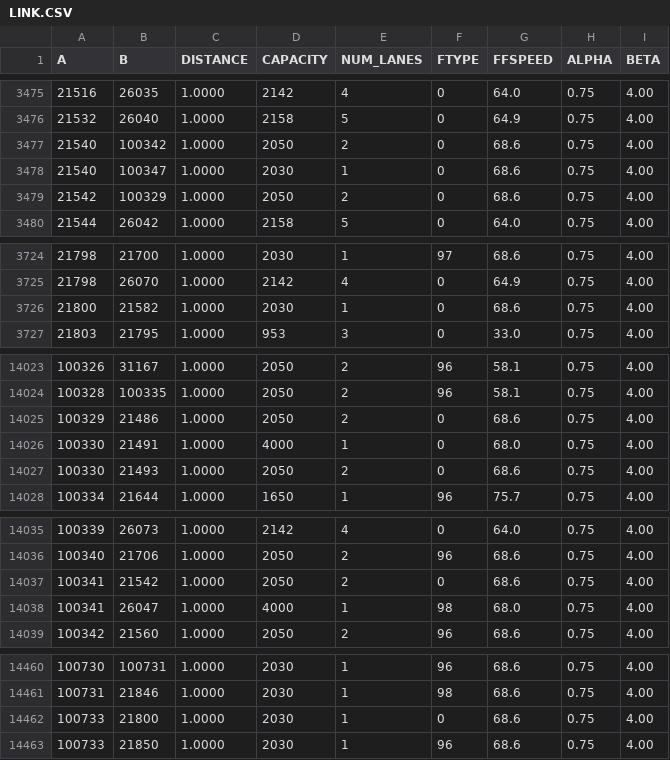
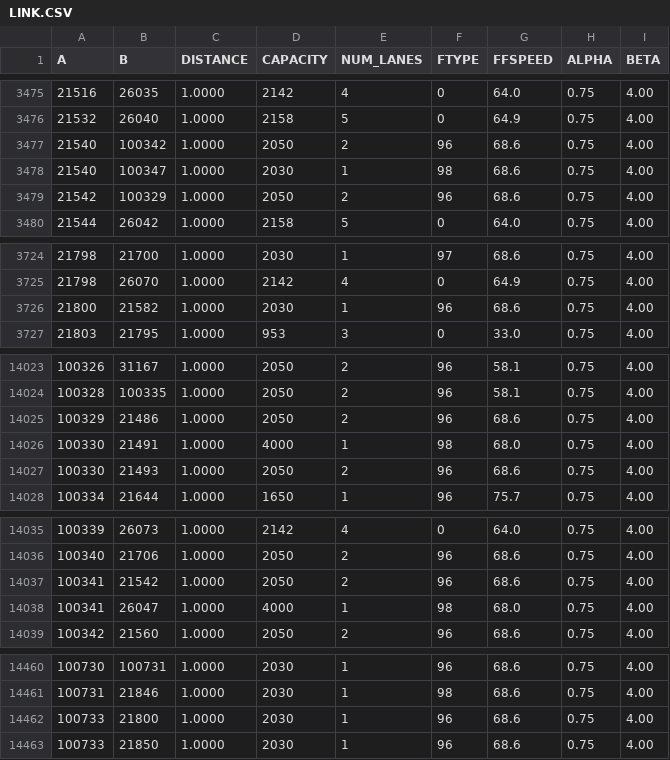
Before and after one commit to 4Step/ELToD_DTA, a CSV file: SF_2040/2040_Incremental_Test/prep/LINK.CSV, drawn as a sheet; only a part is shown, gaps mark what is left out; the diff covers the shown part only.

```diff
--- a/SF_2040/2040_Incremental_Test/prep/LINK.CSV
+++ b/SF_2040/2040_Incremental_Test/prep/LINK.CSV
@@ -3476,5 +3476,5 @@ A,B,DISTANCE,CAPACITY,NUM_LANES,FTYPE,FFSPEED,ALPHA,BETA
 21532,26040,1.0000,2158,5,0,64.9,0.75,4.00
-21540,100342,1.0000,2050,2,0,68.6,0.75,4.00
-21540,100347,1.0000,2030,1,0,68.6,0.75,4.00
-21542,100329,1.0000,2050,2,0,68.6,0.75,4.00
+21540,100342,1.0000,2050,2,96,68.6,0.75,4.00
+21540,100347,1.0000,2030,1,98,68.6,0.75,4.00
+21542,100329,1.0000,2050,2,96,68.6,0.75,4.00
 21544,26042,1.0000,2158,5,0,64.0,0.75,4.00
@@ -3725,3 +3725,3 @@ A,B,DISTANCE,CAPACITY,NUM_LANES,FTYPE,FFSPEED,ALPHA,BETA
 21798,26070,1.0000,2142,4,0,64.9,0.75,4.00
-21800,21582,1.0000,2030,1,0,68.6,0.75,4.00
+21800,21582,1.0000,2030,1,96,68.6,0.75,4.00
 21803,21795,1.0000,953,3,0,33.0,0.75,4.00
@@ -14024,5 +14024,5 @@ A,B,DISTANCE,CAPACITY,NUM_LANES,FTYPE,FFSPEED,ALPHA,BETA
 100328,100335,1.0000,2050,2,96,58.1,0.75,4.00
-100329,21486,1.0000,2050,2,0,68.6,0.75,4.00
-100330,21491,1.0000,4000,1,0,68.0,0.75,4.00
-100330,21493,1.0000,2050,2,0,68.6,0.75,4.00
+100329,21486,1.0000,2050,2,96,68.6,0.75,4.00
+100330,21491,1.0000,4000,1,98,68.0,0.75,4.00
+100330,21493,1.0000,2050,2,96,68.6,0.75,4.00
 100334,21644,1.0000,1650,1,96,75.7,0.75,4.00
@@ -14036,3 +14036,3 @@ A,B,DISTANCE,CAPACITY,NUM_LANES,FTYPE,FFSPEED,ALPHA,BETA
 100340,21706,1.0000,2050,2,96,68.6,0.75,4.00
-100341,21542,1.0000,2050,2,0,68.6,0.75,4.00
+100341,21542,1.0000,2050,2,96,68.6,0.75,4.00
 100341,26047,1.0000,4000,1,98,68.0,0.75,4.00
@@ -14461,3 +14461,3 @@ A,B,DISTANCE,CAPACITY,NUM_LANES,FTYPE,FFSPEED,ALPHA,BETA
 100731,21846,1.0000,2030,1,98,68.6,0.75,4.00
-100733,21800,1.0000,2030,1,0,68.6,0.75,4.00
+100733,21800,1.0000,2030,1,96,68.6,0.75,4.00
 100733,21850,1.0000,2030,1,96,68.6,0.75,4.00
```
Also changed, not shown: 10 edited cells elsewhere in this file, SF_2040/2040_Incremental_Test/prep/NODE.CSV, SF_2040/2040_Incremental_Test/prep/TOLL_LINK.CSV, 9 other files.
